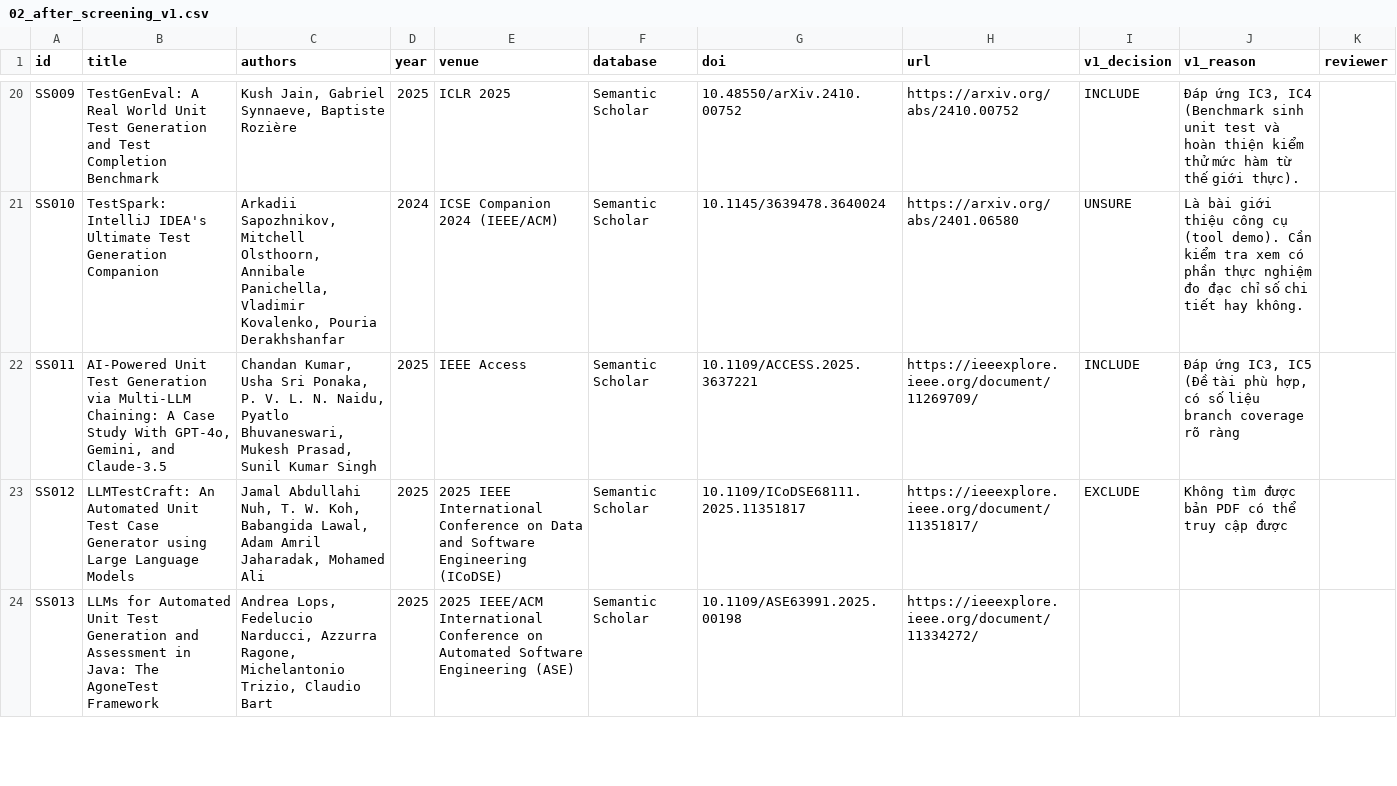
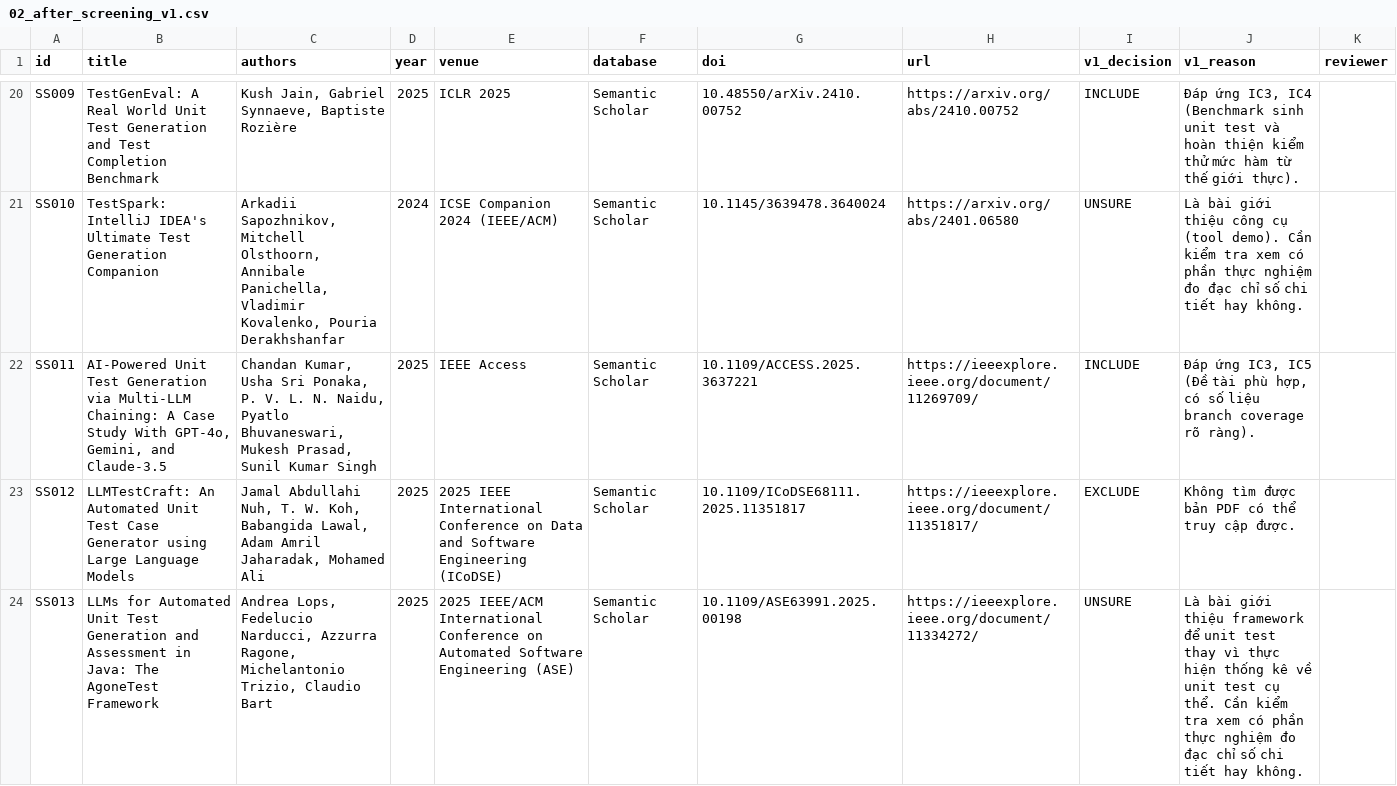
Before and after one commit to Khenggg/SE1944_LLM_Unit_Test_Generation, a CSV file: SLR/02_after_screening_v1.csv, drawn as a sheet; only a part is shown, gaps mark what is left out; the diff covers the shown part only.

Commit message:
...

```diff
--- a/SLR/02_after_screening_v1.csv
+++ b/SLR/02_after_screening_v1.csv
@@ -21,4 +21,4 @@ SS009,"TestGenEval: A Real World Unit Test Generation and Test Completion Benchm
 SS010,"TestSpark: IntelliJ IDEA's Ultimate Test Generation Companion","Arkadii Sapozhnikov, Mitchell Olsthoorn, Annibale Panichella, Vladimir Kovalenko, Pouria Derakhshanfar",2024,"ICSE Companion 2024 (IEEE/ACM)",Semantic Scholar,10.1145/3639478.3640024,https://arxiv.org/abs/2401.06580,UNSURE,"Là bài giới thiệu công cụ (tool demo). Cần kiểm tra xem có phần thực nghiệm đo đạc chỉ số chi tiết hay không.",
-SS011,"AI-Powered Unit Test Generation via Multi-LLM Chaining: A Case Study With GPT-4o, Gemini, and Claude-3.5","Chandan Kumar, Usha Sri Ponaka, P. V. L. N. Naidu, Pyatlo Bhuvaneswari, Mukesh Prasad, Sunil Kumar Singh",2025,IEEE Access,Semantic Scholar,10.1109/ACCESS.2025.3637221,https://ieeexplore.ieee.org/document/11269709/,INCLUDE,"Đáp ứng IC3, IC5 (Đề tài phù hợp, có số liệu branch coverage rõ ràng",
-SS012,LLMTestCraft: An Automated Unit Test Case Generator using Large Language Models,"Jamal Abdullahi Nuh, T. W. Koh, Babangida Lawal, Adam Amril Jaharadak, Mohamed Ali",2025,2025 IEEE International Conference on Data and Software Engineering (ICoDSE),Semantic Scholar,10.1109/ICoDSE68111.2025.11351817,https://ieeexplore.ieee.org/document/11351817/,EXCLUDE,Không tìm được bản PDF có thể truy cập được,
-SS013,LLMs for Automated Unit Test Generation and Assessment in Java: The AgoneTest Framework,"Andrea Lops, Fedelucio Narducci, Azzurra Ragone, Michelantonio Trizio, Claudio Bart",2025,2025 IEEE/ACM International Conference on Automated Software Engineering (ASE),Semantic Scholar,10.1109/ASE63991.2025.00198,https://ieeexplore.ieee.org/document/11334272/,,,
+SS011,"AI-Powered Unit Test Generation via Multi-LLM Chaining: A Case Study With GPT-4o, Gemini, and Claude-3.5","Chandan Kumar, Usha Sri Ponaka, P. V. L. N. Naidu, Pyatlo Bhuvaneswari, Mukesh Prasad, Sunil Kumar Singh",2025,IEEE Access,Semantic Scholar,10.1109/ACCESS.2025.3637221,https://ieeexplore.ieee.org/document/11269709/,INCLUDE,"Đáp ứng IC3, IC5 (Đề tài phù hợp, có số liệu branch coverage rõ ràng).",
+SS012,LLMTestCraft: An Automated Unit Test Case Generator using Large Language Models,"Jamal Abdullahi Nuh, T. W. Koh, Babangida Lawal, Adam Amril Jaharadak, Mohamed Ali",2025,2025 IEEE International Conference on Data and Software Engineering (ICoDSE),Semantic Scholar,10.1109/ICoDSE68111.2025.11351817,https://ieeexplore.ieee.org/document/11351817/,EXCLUDE,Không tìm được bản PDF có thể truy cập được.,
+SS013,LLMs for Automated Unit Test Generation and Assessment in Java: The AgoneTest Framework,"Andrea Lops, Fedelucio Narducci, Azzurra Ragone, Michelantonio Trizio, Claudio Bart",2025,2025 IEEE/ACM International Conference on Automated Software Engineering (ASE),Semantic Scholar,10.1109/ASE63991.2025.00198,https://ieeexplore.ieee.org/document/11334272/,UNSURE,"Là bài giới thiệu framework để unit test thay vì thực hiện thống kê về unit test cụ thể. Cần kiểm tra xem có phần thực nghiệm đo đạc chỉ số chi tiết hay không.",
```
Also changed, not shown: 3 edited cells elsewhere in this file.
